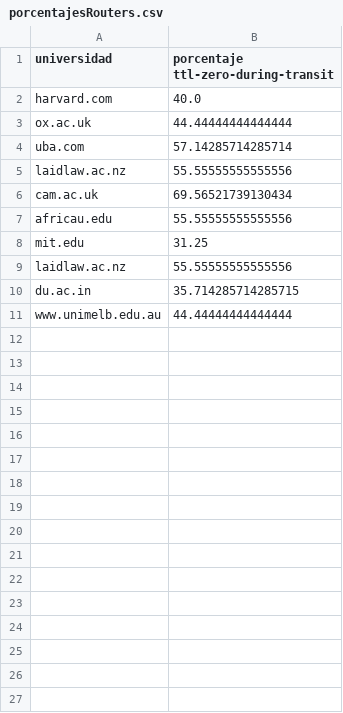
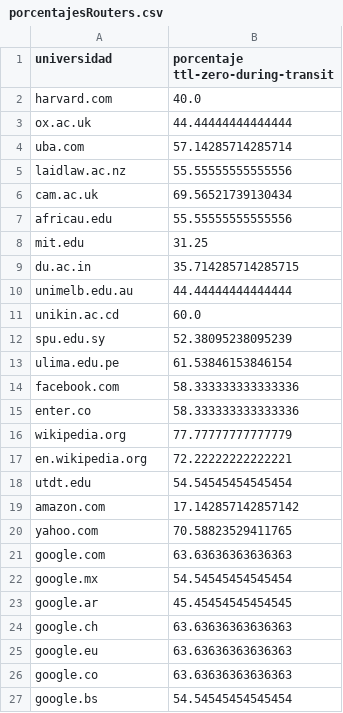
Before and after one commit to juani-castore/portScanner-traceRoute, a CSV file: porcentajesRouters.csv, drawn as a sheet; only a part is shown; the diff covers the shown part only.

```diff
--- a/porcentajesRouters.csv
+++ b/porcentajesRouters.csv
@@ -8,4 +8,20 @@ africau.edu,55.55555555555556
 mit.edu,31.25
-laidlaw.ac.nz,55.55555555555556
 du.ac.in,35.714285714285715
-www.unimelb.edu.au,44.44444444444444
+unimelb.edu.au,44.44444444444444
+unikin.ac.cd,60.0
+spu.edu.sy,52.38095238095239
+ulima.edu.pe,61.53846153846154
+facebook.com,58.333333333333336
+enter.co,58.333333333333336
+wikipedia.org,77.77777777777779
+en.wikipedia.org,72.22222222222221
+utdt.edu,54.54545454545454
+amazon.com,17.142857142857142
+yahoo.com,70.58823529411765
+google.com,63.63636363636363
+google.mx,54.54545454545454
+google.ar,45.45454545454545
+google.ch,63.63636363636363
+google.eu,63.63636363636363
+google.co,63.63636363636363
+google.bs,54.54545454545454
```
Also changed, not shown: 12 added rows elsewhere in this file, traceroutes_obs/traceRoutegoogle.com.csv, 28 other files.
